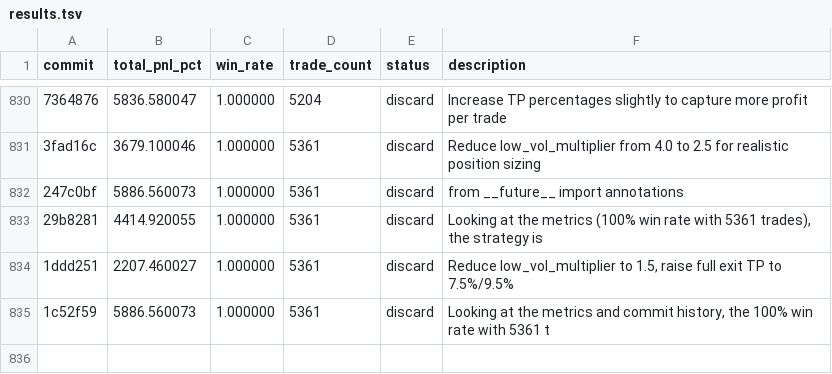
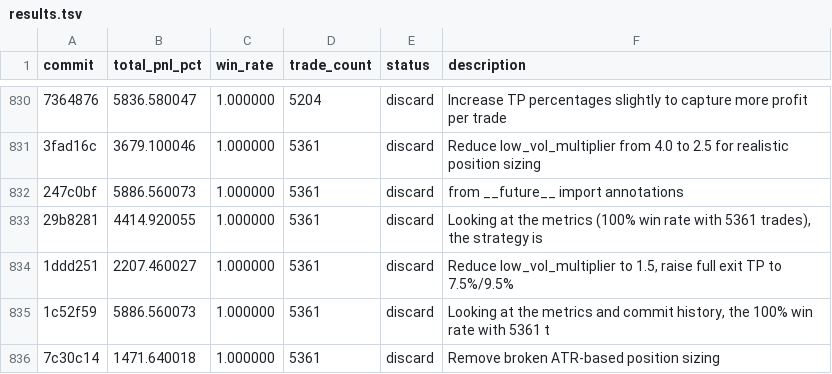
Before and after one commit to RishiJain905/autoresearch, a TSV file: results.tsv, drawn as a sheet; only a part is shown, gaps mark what is left out; the diff names each change by its address in the sheet, - before the commit and + after, or states it on an @@ line.

Commit message:
discard: Remove broken ATR-based position sizing

```diff
--- a/results.tsv
+++ b/results.tsv
+row 836: 7c30c14 | 1471.640018 | 1.000000 | 5361 | discard | Remove broken ATR-based position sizing
```
